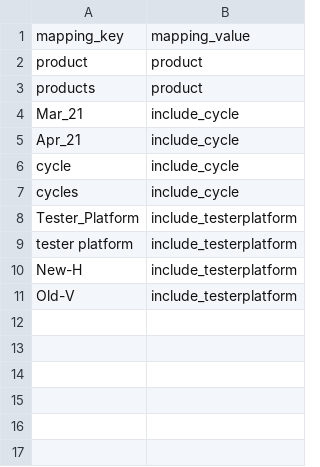
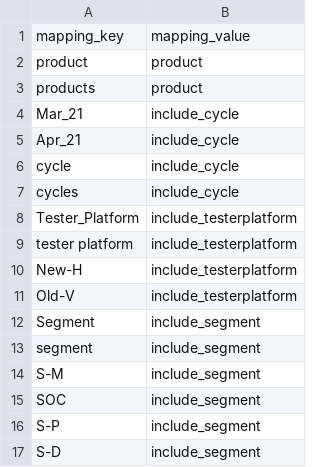
Before and after one commit to hongnguyen0112/Capstone, a CSV file: knowledge_base/object_type_mapping.csv, drawn as a sheet; the diff names each change by its address in the sheet, - before the commit and + after, or states it on an @@ line.

Commit message:
Segment query done

```diff
--- a/knowledge_base/object_type_mapping.csv
+++ b/knowledge_base/object_type_mapping.csv
+row 12: Segment | include_segment
+row 13: segment | include_segment
+row 14: S-M | include_segment
+row 15: SOC | include_segment
+row 16: S-P | include_segment
+row 17: S-D | include_segment
```
Also changed, not shown: knowledge_base/product.csv, 12 other files.
